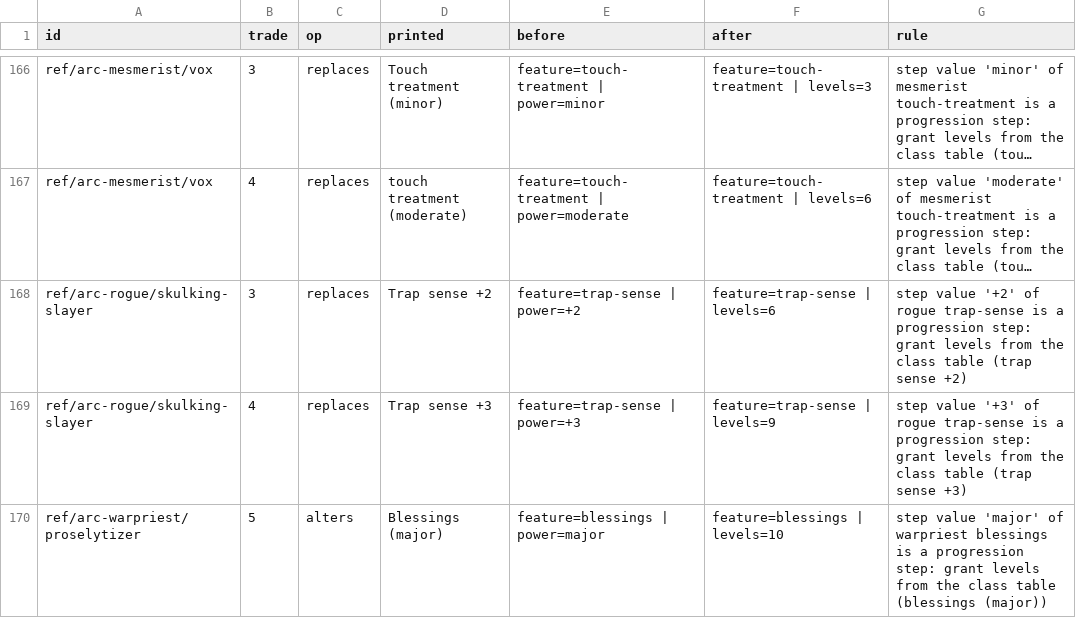
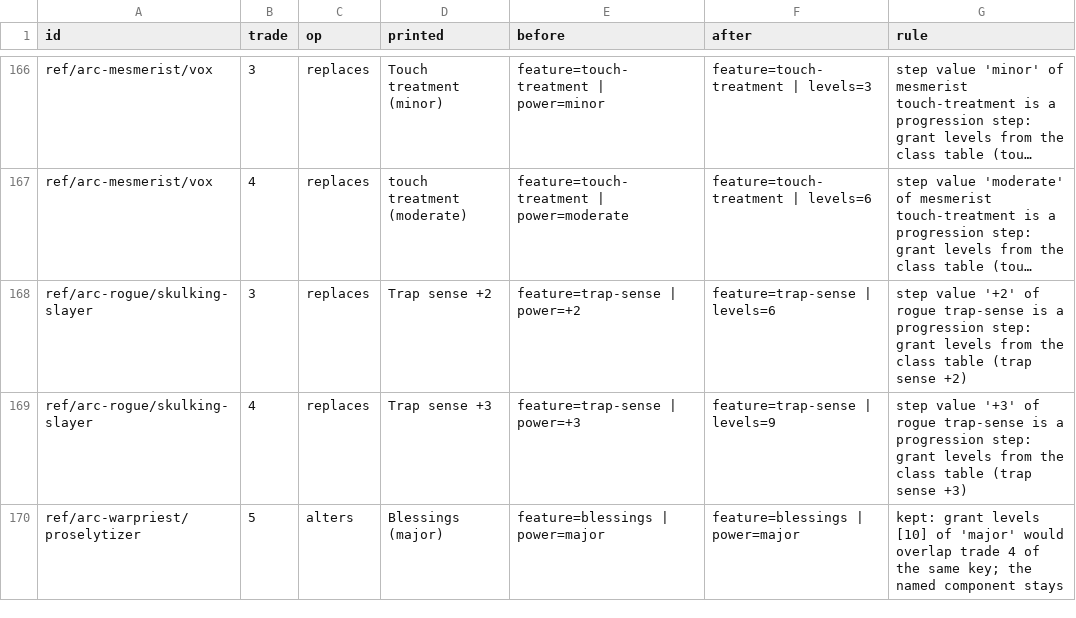
Before and after one commit to Patrick-9936/cast-iron-data, a TSV file: scripts/trade-adjustments-452.tsv, drawn as a sheet; only a part is shown, gaps mark what is left out; long unchanged cells end in ….

```diff
--- a/scripts/trade-adjustments-452.tsv
+++ b/scripts/trade-adjustments-452.tsv
@@ -169,2 +169,2 @@ ref/arc-rogue/skulking-slayer	3	replaces	Trap sense +2	feature=trap-sense | powe
 ref/arc-rogue/skulking-slayer	4	replaces	Trap sense +3	feature=trap-sense | power=+3	feature=trap-sense | levels=9	step value '+3' of rogue trap-sense is a progression step: grant levels from the class table (trap sense +3)
-ref/arc-warpriest/proselytizer	5	alters	Blessings (major)	feature=blessings | power=major	feature=blessings | levels=10	step value 'major' of warpriest blessings is a progression step: grant levels from the class table (blessings (major))
+ref/arc-warpriest/proselytizer	5	alters	Blessings (major)	feature=blessings | power=major	feature=blessings | power=major	kept: grant levels [10] of 'major' would overlap trade 4 of the same key; the named component stays
```
Also changed, not shown: 2 other files.
